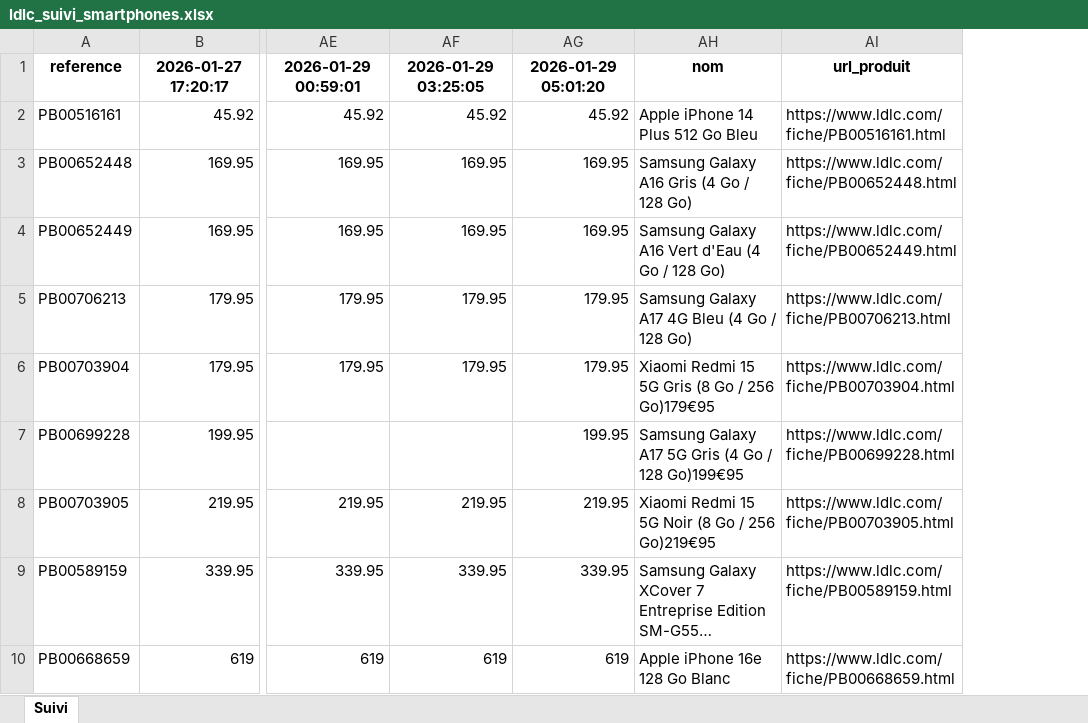
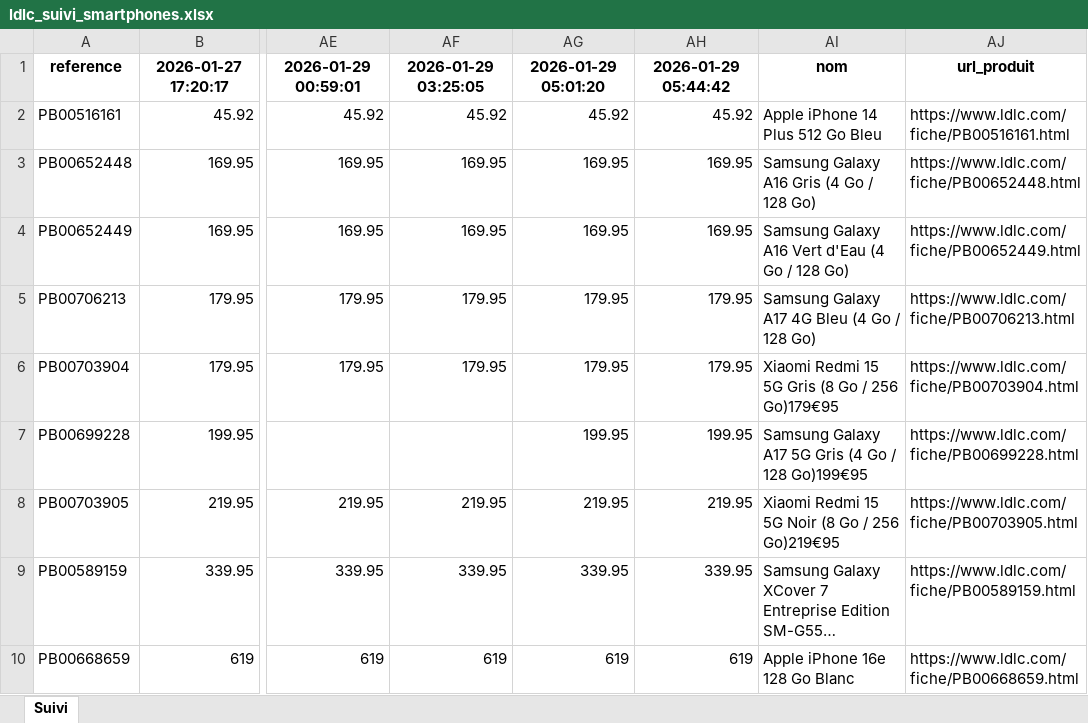
Before and after one commit to Ali-geomarket/datanomics, an Excel workbook: ldlc_suivi_smartphones.xlsx, sheet Suivi, drawn as a sheet; only a part is shown, gaps mark what is left out; long unchanged cells end in …; values as stored, in another font and other column widths than the file's, no borders; the diff names each change by its address in the sheet, - before the commit and + after, or states it on an @@ line.

```diff
--- a/ldlc_suivi_smartphones.xlsx (sheet Suivi)
+++ b/ldlc_suivi_smartphones.xlsx (sheet Suivi)
+column AH, rows 1-10: 2026-01-29 05:44:42 | 45.92 | 169.95 | 169.95 | 179.95 | 179.95 | 199.95 | 219.95 | 339.95 | 619
```
